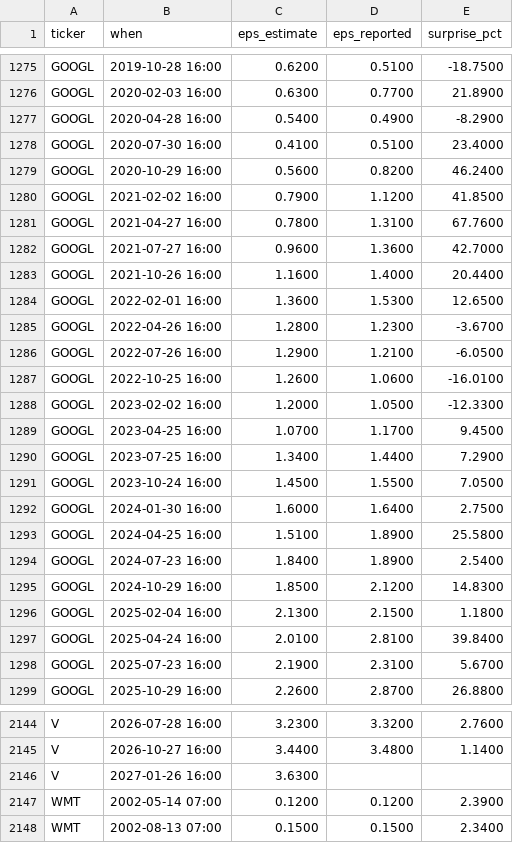
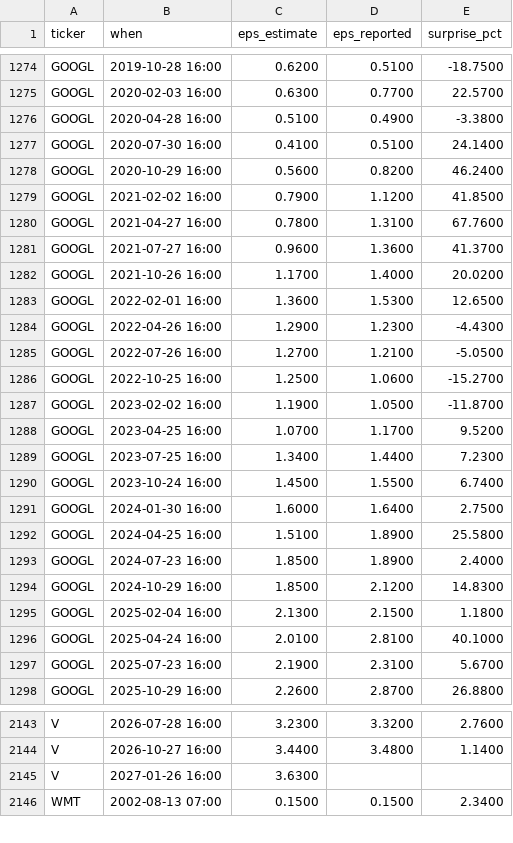
Before and after one commit to ebenezer61/ebenezer61.github.io, a CSV file: tools/stocks/cache/earnings.csv, drawn as a sheet; only a part is shown, gaps mark what is left out; removed rows and columns are numbered as before the commit, all else as after; the diff covers the shown part only; the diff names each change by its address in the sheet, - before the commit and + after, or states it on an @@ line.

```diff
--- a/tools/stocks/cache/earnings.csv
+++ b/tools/stocks/cache/earnings.csv
-E1275 (surprise_pct): 21.8900
+E1275 (surprise_pct): 22.5700
-C1276 (eps_estimate): 0.5400
+C1276 (eps_estimate): 0.5100
-E1276 (surprise_pct): -8.2900
+E1276 (surprise_pct): -3.3800
-E1277 (surprise_pct): 23.4000
+E1277 (surprise_pct): 24.1400
-E1281 (surprise_pct): 42.7000
+E1281 (surprise_pct): 41.3700
-C1282 (eps_estimate): 1.1600
+C1282 (eps_estimate): 1.1700
-E1282 (surprise_pct): 20.4400
+E1282 (surprise_pct): 20.0200
-C1284 (eps_estimate): 1.2800
+C1284 (eps_estimate): 1.2900
-E1284 (surprise_pct): -3.6700
+E1284 (surprise_pct): -4.4300
-C1285 (eps_estimate): 1.2900
+C1285 (eps_estimate): 1.2700
-E1285 (surprise_pct): -6.0500
+E1285 (surprise_pct): -5.0500
-C1286 (eps_estimate): 1.2600
+C1286 (eps_estimate): 1.2500
-E1286 (surprise_pct): -16.0100
+E1286 (surprise_pct): -15.2700
-C1287 (eps_estimate): 1.2000
+C1287 (eps_estimate): 1.1900
-E1287 (surprise_pct): -12.3300
+E1287 (surprise_pct): -11.8700
-E1288 (surprise_pct): 9.4500
+E1288 (surprise_pct): 9.5200
-E1289 (surprise_pct): 7.2900
+E1289 (surprise_pct): 7.2300
-E1290 (surprise_pct): 7.0500
+E1290 (surprise_pct): 6.7400
-C1293 (eps_estimate): 1.8400
+C1293 (eps_estimate): 1.8500
-E1293 (surprise_pct): 2.5400
+E1293 (surprise_pct): 2.4000
-E1296 (surprise_pct): 39.8400
+E1296 (surprise_pct): 40.1000
-row 2147: WMT | 2002-05-14 07:00 | 0.1200 | 0.1200 | 2.3900
```
Also changed, not shown: 1 added row, 1 removed row and 144 edited cells elsewhere in this file, 5 other files.
